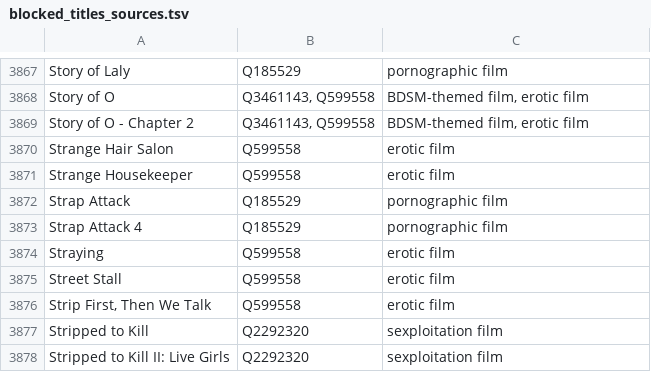
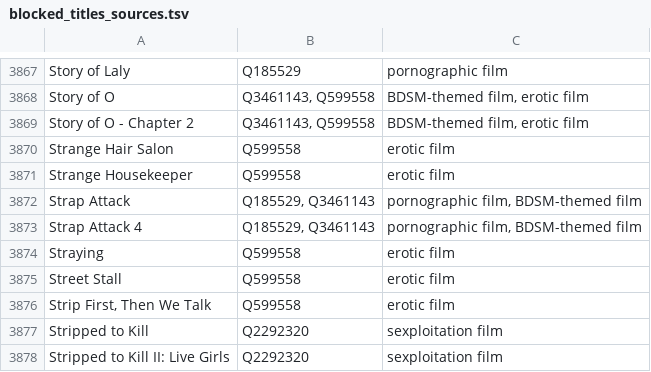
Before and after one commit to italesawy-droid/familyblocker-lists, a TSV file: blocked_titles_sources.tsv, drawn as a sheet; only a part is shown, gaps mark what is left out.

```diff
--- a/blocked_titles_sources.tsv
+++ b/blocked_titles_sources.tsv
@@ -3871,4 +3871,4 @@ Strange Hair Salon	Q599558	erotic film
 Strange Housekeeper	Q599558	erotic film
-Strap Attack	Q185529	pornographic film
-Strap Attack 4	Q185529	pornographic film
+Strap Attack	Q185529, Q3461143	pornographic film, BDSM-themed film
+Strap Attack 4	Q185529, Q3461143	pornographic film, BDSM-themed film
 Straying	Q599558	erotic film
```
Also changed, not shown: 4 other files.
